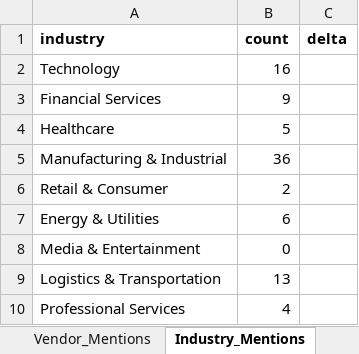
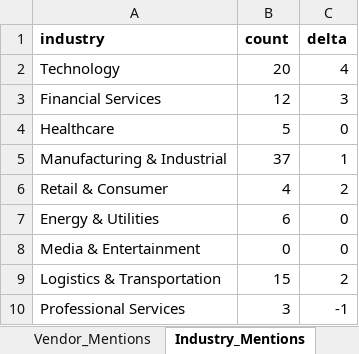
Before and after one commit to akhilhnairprojects/ai-networks-live-dashboard, an Excel workbook: docs/data/latest_data.xlsx, sheet Industry_Mentions, drawn as a sheet; values as stored, in another font and other column widths than the file's, no borders; the diff names each change by its address in the sheet, - before the commit and + after, or states it on an @@ line.

```diff
--- a/docs/data/latest_data.xlsx (sheet Industry_Mentions)
+++ b/docs/data/latest_data.xlsx (sheet Industry_Mentions)
-B2 (count): 16
+B2 (count): 20
-C2 (delta): (empty)
+C2 (delta): 4
-B3 (count): 9
+B3 (count): 12
-C3 (delta): (empty)
+C3 (delta): 3
-C4 (delta): (empty)
+C4 (delta): 0
-B5 (count): 36
+B5 (count): 37
-C5 (delta): (empty)
+C5 (delta): 1
-B6 (count): 2
+B6 (count): 4
-C6 (delta): (empty)
+C6 (delta): 2
-C7:C8 (delta): (empty)
+C7:C8 (delta): 0
-B9 (count): 13
+B9 (count): 15
-C9 (delta): (empty)
+C9 (delta): 2
-B10 (count): 4
+B10 (count): 3
-C10 (delta): (empty)
+C10 (delta): -1
```
Also changed, not shown: sheet Articles, sheet Keyword_Frequency, sheet Vendor_Mentions, sheet Topic_Source_Heatmap, sheet Top10_Trends, 4 other files.
